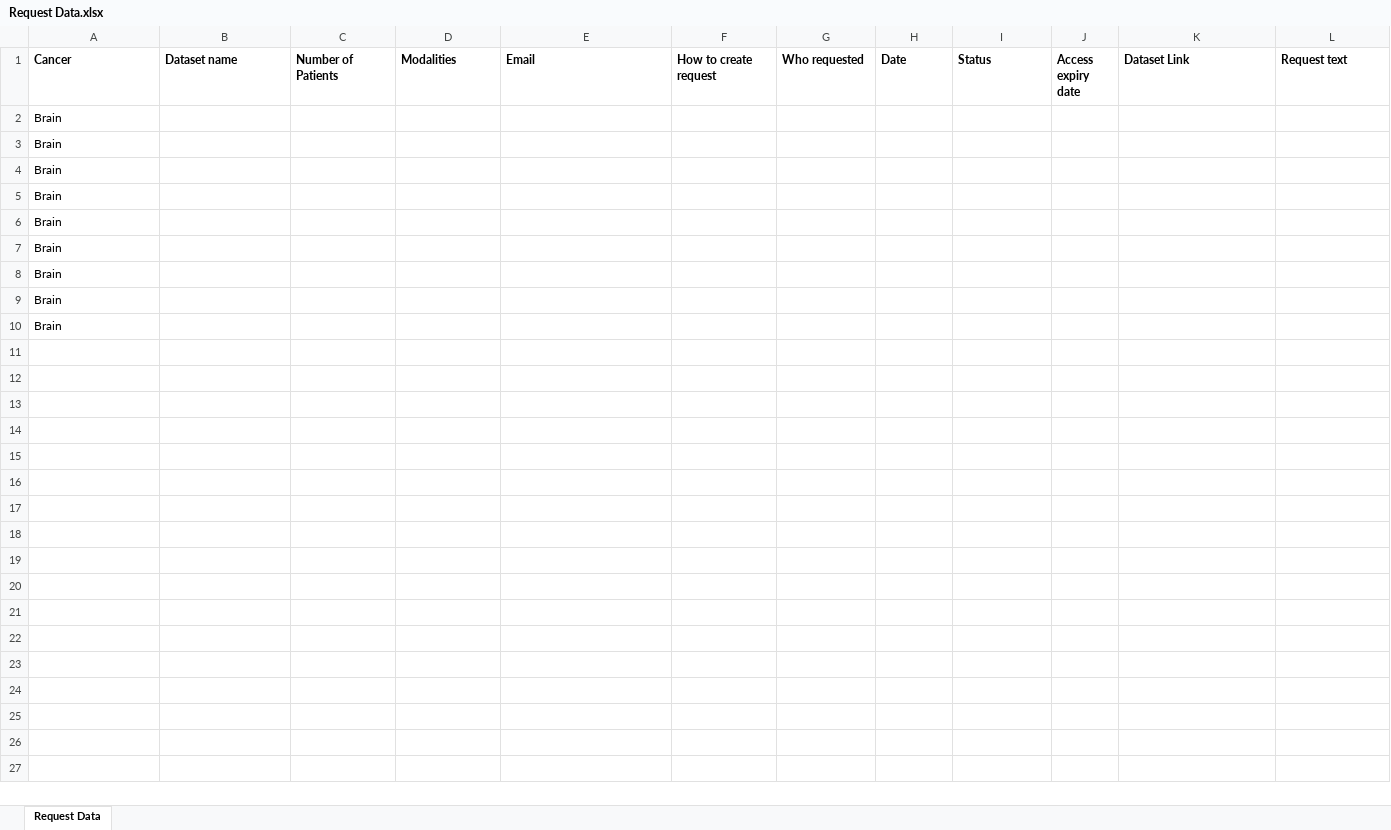
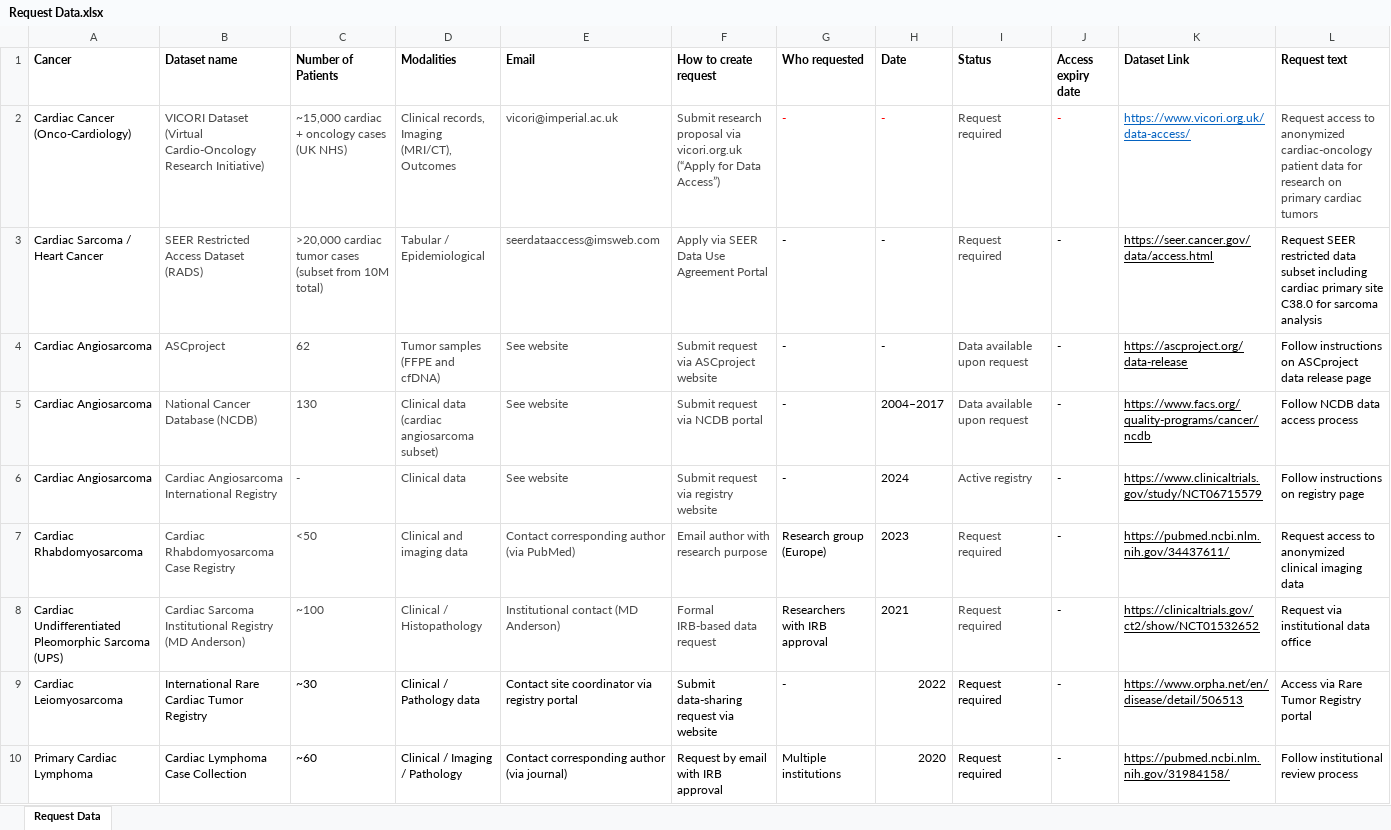
Before and after one commit to leilabidad/Vircolab, an Excel workbook: docs/Request Data.xlsx, sheet Request Data, drawn as a sheet; only a part is shown; values as stored, in another font and other column widths than the file's, no borders; charts and pictures not drawn; removed rows and columns are numbered as before the commit, all else as after; rows hold the shown columns only; the diff names each change by its address in the sheet, - before the commit and + after, or states it on an @@ line.

```diff
--- a/docs/Request Data.xlsx (sheet Request Data)
+++ b/docs/Request Data.xlsx (sheet Request Data)
-row 2: Brain
-row 3: Brain
-row 4: Brain
-row 5: Brain
-row 6: Brain
-row 7: Brain
-row 8: Brain
-row 9: Brain
-row 10: Brain
+row 2: Cardiac Cancer (Onco-Cardiology) | VICORI Dataset (Virtual Cardio-Oncology Research Initiative) | ~15,000 cardiac + oncology cases (UK NHS) | Clinical records, Imaging (MRI/CT), Outcomes | vicori@imperial.ac.uk | Submit research proposal via vicori.org.uk (“Apply for Data Access”) | - | - | Request required | - | https://www.vicori.org.uk/data-access/ | Request access to anonymized cardiac-oncology patient data for research on primary cardiac tumors
+row 3: Cardiac Sarcoma / Heart Cancer | SEER Restricted Access Dataset (RADS) | >20,000 cardiac tumor cases (subset from 10M total) | Tabular / Epidemiological | seerdataaccess@imsweb.com | Apply via SEER Data Use Agreement Portal | - | - | Request required | - | https://seer.cancer.gov/data/access.html | Request SEER restricted data subset including cardiac primary site C38.0 for sarcoma analysis
+row 4: Cardiac Angiosarcoma | ASCproject | 62 | Tumor samples (FFPE and cfDNA) | See website | Submit request via ASCproject website | - | - | Data available upon request | - | https://ascproject.org/data-release | Follow instructions on ASCproject data release page
+row 5: Cardiac Angiosarcoma | National Cancer Database (NCDB) | 130 | Clinical data (cardiac angiosarcoma subset) | See website | Submit request via NCDB portal | - | 2004–2017 | Data available upon request | - | https://www.facs.org/quality-programs/cancer/ncdb | Follow NCDB data access process
+row 6: Cardiac Angiosarcoma | Cardiac Angiosarcoma International Registry | - | Clinical data | See website | Submit request via registry website | - | 2024 | Active registry | - | https://www.clinicaltrials.gov/study/NCT06715579 | Follow instructions on registry page
+row 7: Cardiac Rhabdomyosarcoma | Cardiac Rhabdomyosarcoma Case Registry | <50 | Clinical and imaging data | Contact corresponding author (via PubMed) | Email author with research purpose | Research group (Europe) | 2023 | Request required | - | https://pubmed.ncbi.nlm.nih.gov/34437611/ | Request access to anonymized clinical imaging data
+row 8: Cardiac Undifferentiated Pleomorphic Sarcoma (UPS) | Cardiac Sarcoma Institutional Registry (MD Anderson) | ~100 | Clinical / Histopathology | Institutional contact (MD Anderson) | Formal IRB-based data request | Researchers with IRB approval | 2021 | Request required | - | https://clinicaltrials.gov/ct2/show/NCT01532652 | Request via institutional data office
+row 9: Cardiac Leiomyosarcoma | International Rare Cardiac Tumor Registry | ~30 | Clinical / Pathology data | Contact site coordinator via registry portal | Submit data-sharing request via website | - | 2022 | Request required | - | https://www.orpha.net/en/disease/detail/506513 | Access via Rare Tumor Registry portal
+row 10: Primary Cardiac Lymphoma | Cardiac Lymphoma Case Collection | ~60 | Clinical / Imaging / Pathology | Contact corresponding author (via journal) | Request by email with IRB approval | Multiple institutions | 2020 | Request required | - | https://pubmed.ncbi.nlm.nih.gov/31984158/ | Follow institutional review process
```
Also changed, not shown: charts or pictures, docs/DataSheet RD.xlsx.
